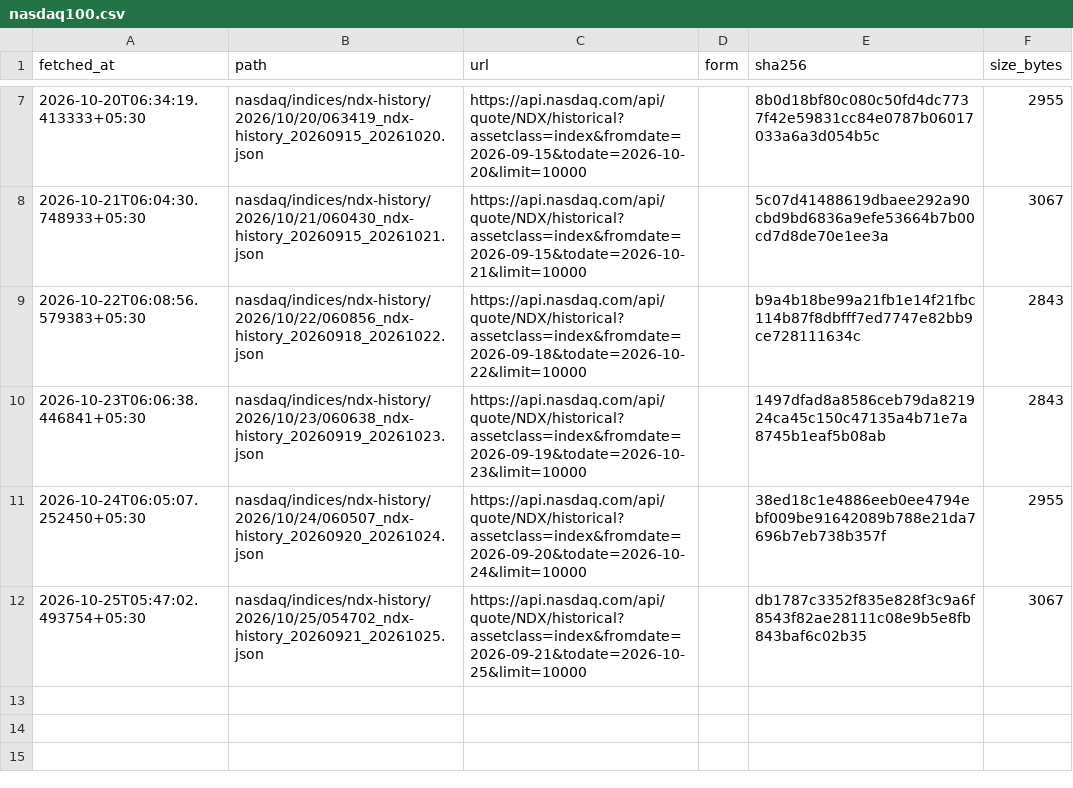
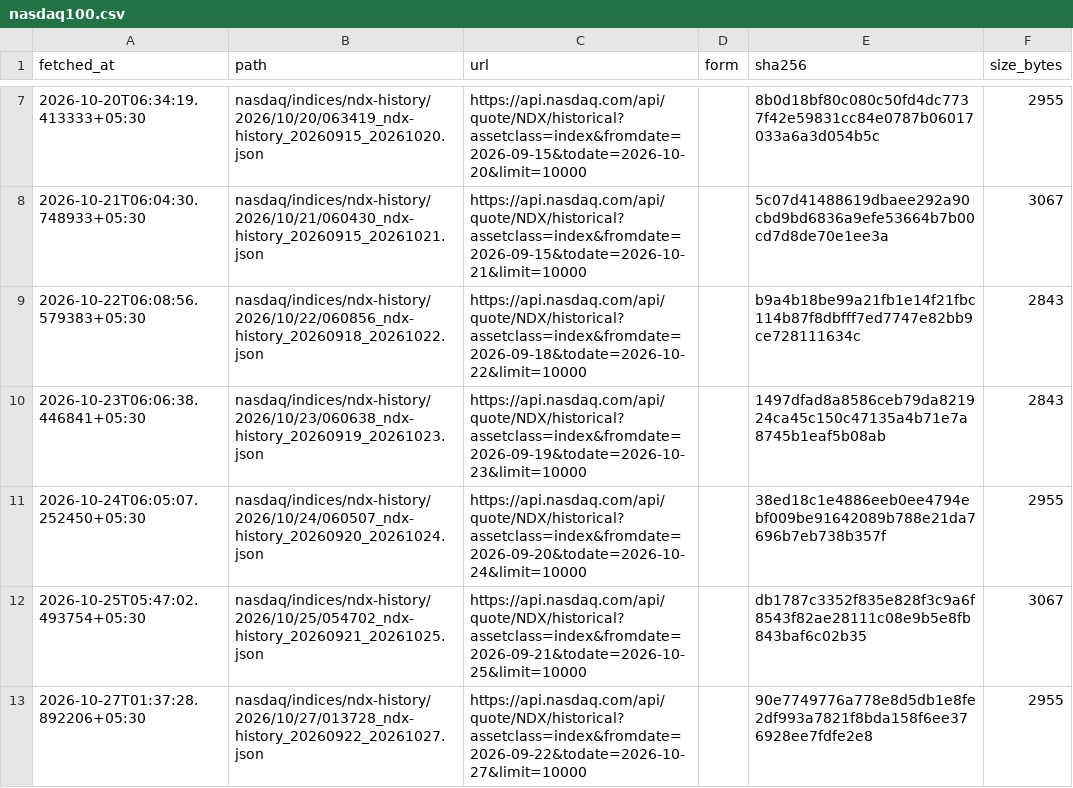
Before and after one commit to contactexepex/omenix-trading, a CSV file: research/data/manifests/global-cues/nasdaq100.csv, drawn as a sheet; only a part is shown, gaps mark what is left out.

```diff
--- a/research/data/manifests/global-cues/nasdaq100.csv
+++ b/research/data/manifests/global-cues/nasdaq100.csv
@@ -12 +12,2 @@ fetched_at,path,url,form,sha256,size_bytes
 2026-10-25T05:47:02.493754+05:30,nasdaq/indices/ndx-history/2026/10/25/054702_ndx-history_20260921_20261025.json,https://api.nasdaq.com/api/quote/NDX/historical?assetclass=index&fromdate=2026-09-21&todate=2026-10-25&limit=10000,,db1787c3352f835e828f3c9a6f8543f82ae28111c08e9b5e8fb843baf6c02b35,3067
+2026-10-27T01:37:28.892206+05:30,nasdaq/indices/ndx-history/2026/10/27/013728_ndx-history_20260922_20261027.json,https://api.nasdaq.com/api/quote/NDX/historical?assetclass=index&fromdate=2026-09-22&todate=2026-10-27&limit=10000,,90e7749776a778e8d5db1e8fe2df993a7821f8bda158f6ee376928ee7fdfe2e8,2955
```
Also changed, not shown: research/data/manifests/global-cues/eurostoxx50_yahoo.csv, research/data/manifests/global-cues/sse_composite_yahoo.csv, 29 other files.
